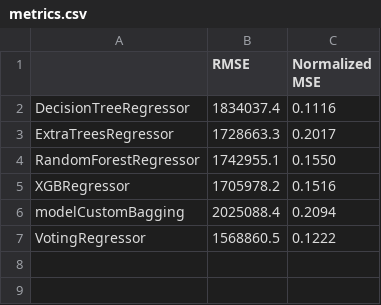
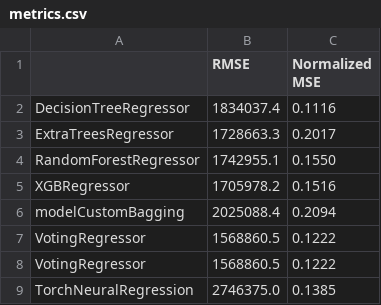
Before and after one commit to Zyblyuk/softarex_test_task, a CSV file: EnsembleTreeModel/metrics.csv, drawn as a sheet.

Commit message:
Add TorchNeuralRegression to metrics.csv

```diff
--- a/EnsembleTreeModel/metrics.csv
+++ b/EnsembleTreeModel/metrics.csv
@@ -7 +7,3 @@ modelCustomBagging,2025088.4,0.2094
 VotingRegressor,1568860.5,0.1222
+VotingRegressor,1568860.5,0.1222
+TorchNeuralRegression,2746375.0,0.1385
```
Also changed, not shown: 3 other files.
